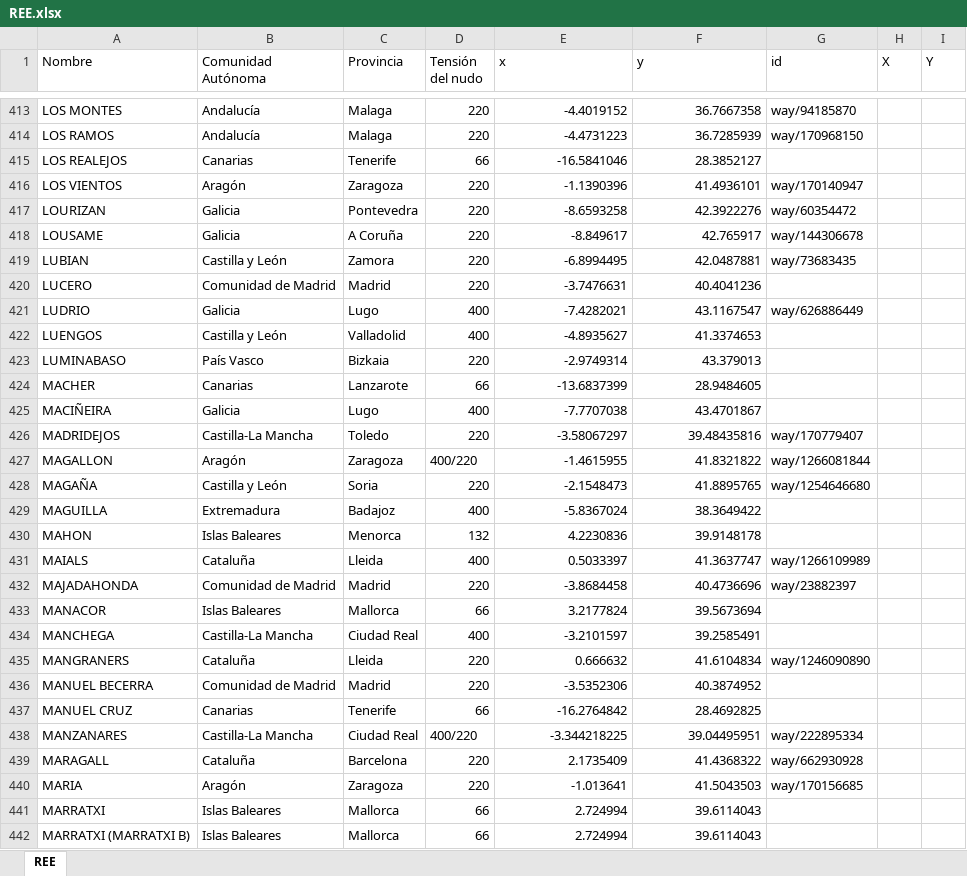
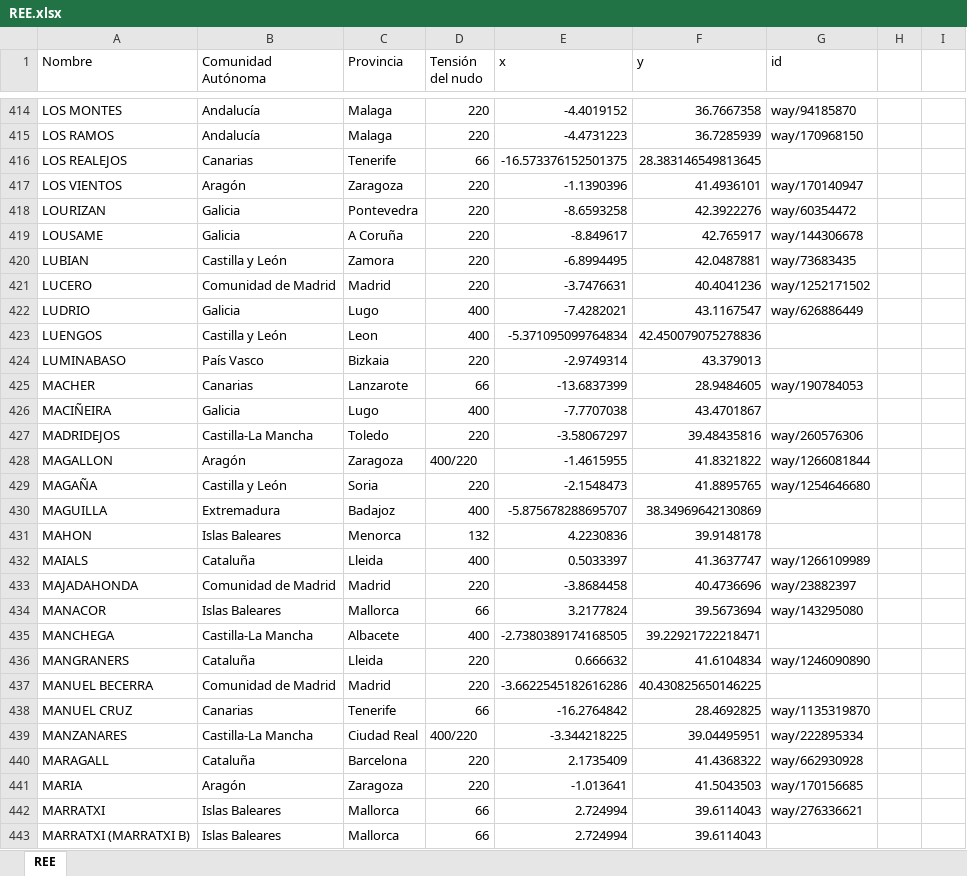
Before and after one commit to jacubero/SEE, an Excel workbook: Mapas/Excels/REE.xlsx, sheet REE, drawn as a sheet; only a part is shown, gaps mark what is left out; values as stored, in another font and other column widths than the file's, no cell formats; addresses are those after the commit; the diff covers the shown part only; the diff names each change by its address in the sheet, - before the commit and + after, or states it on an @@ line.

```diff
--- a/Mapas/Excels/REE.xlsx (sheet REE)
+++ b/Mapas/Excels/REE.xlsx (sheet REE)
-H1: X
+H1: (empty)
-I1: Y
+I1: (empty)
-E416 (x): -16.5841046
+E416 (x): -16.573376152501375
-F416 (y): 28.3852127
+F416 (y): 28.383146549813645
-G421 (id): (empty)
+G421 (id): way/1252171502
-C423 (Provincia): Valladolid
+C423 (Provincia): Leon
-E423 (x): -4.8935627
+E423 (x): -5.371095099764834
-F423 (y): 41.3374653
+F423 (y): 42.450079075278836
-G425 (id): (empty)
+G425 (id): way/190784053
-G427 (id): way/170779407
+G427 (id): way/260576306
-E430 (x): -5.8367024
+E430 (x): -5.875678288695707
-F430 (y): 38.3649422
+F430 (y): 38.34969642130869
-G434 (id): (empty)
+G434 (id): way/143295080
-C435 (Provincia): Ciudad Real
+C435 (Provincia): Albacete
-E435 (x): -3.2101597
+E435 (x): -2.7380389174168505
-F435 (y): 39.2585491
+F435 (y): 39.22921722218471
-E437 (x): -3.5352306
+E437 (x): -3.6622545182616286
-F437 (y): 40.3874952
+F437 (y): 40.430825650146225
-G438 (id): (empty)
+G438 (id): way/1135319870
-G442 (id): (empty)
+G442 (id): way/276336621
```
Also changed, not shown: 6 added rows and 366 edited cells elsewhere in this sheet, cell formats.
